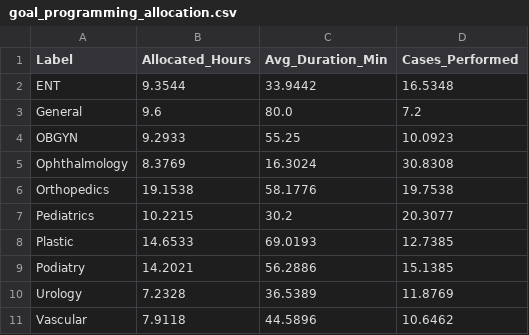
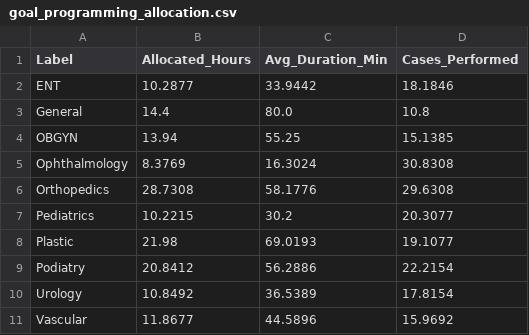
Before and after one commit to Ghanasree-S/Operating-Room-Capacity-Optimization-, a CSV file: backend/outputs/goal_programming_allocation.csv, drawn as a sheet.

```diff
--- a/backend/outputs/goal_programming_allocation.csv
+++ b/backend/outputs/goal_programming_allocation.csv
@@ -1,11 +1,11 @@
 Label,Allocated_Hours,Avg_Duration_Min,Cases_Performed
-ENT,9.3544,33.9442,16.5348
-General,9.6,80.0,7.2
-OBGYN,9.2933,55.25,10.0923
+ENT,10.2877,33.9442,18.1846
+General,14.4,80.0,10.8
+OBGYN,13.94,55.25,15.1385
 Ophthalmology,8.3769,16.3024,30.8308
-Orthopedics,19.1538,58.1776,19.7538
+Orthopedics,28.7308,58.1776,29.6308
 Pediatrics,10.2215,30.2,20.3077
-Plastic,14.6533,69.0193,12.7385
-Podiatry,14.2021,56.2886,15.1385
-Urology,7.2328,36.5389,11.8769
-Vascular,7.9118,44.5896,10.6462
+Plastic,21.98,69.0193,19.1077
+Podiatry,20.8412,56.2886,22.2154
+Urology,10.8492,36.5389,17.8154
+Vascular,11.8677,44.5896,15.9692
```
Also changed, not shown: backend/outputs/lp_allocation_by_procedure.csv, backend/outputs/lp_allocation_by_specialty.csv, 21 other files.
